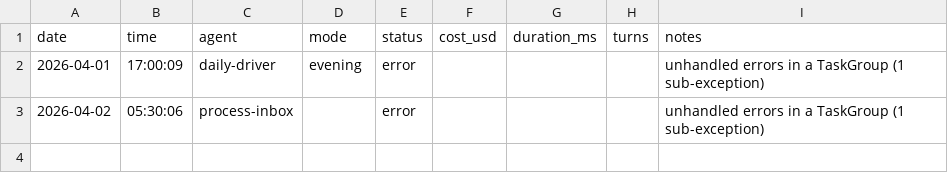
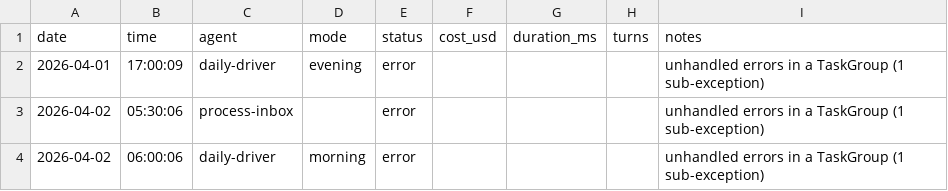
Before and after one commit to seanwinslow28/code-brain, a CSV file: vault/90_system/agent-logs/agent-run-history.csv, drawn as a sheet.

Commit message:
vault: auto-commit 2026-04-02 06:37:20

```diff
--- a/vault/90_system/agent-logs/agent-run-history.csv
+++ b/vault/90_system/agent-logs/agent-run-history.csv
@@ -3 +3,2 @@ date,time,agent,mode,status,cost_usd,duration_ms,turns,notes
 2026-04-02,05:30:06,process-inbox,,error,,,,unhandled errors in a TaskGroup (1 sub-exception)
+2026-04-02,06:00:06,daily-driver,morning,error,,,,unhandled errors in a TaskGroup (1 sub-exception)
```
Also changed, not shown: 3 other files.
